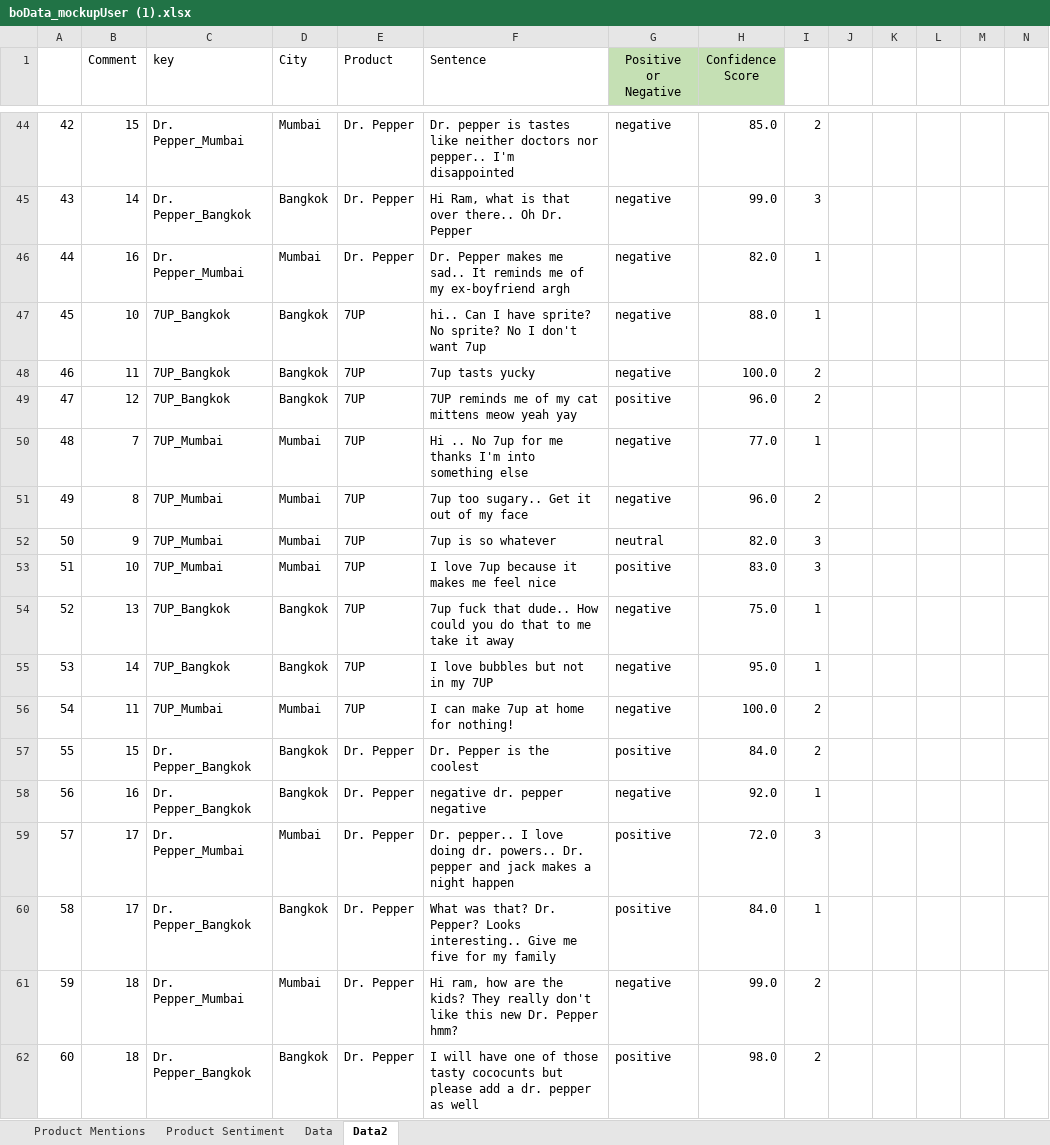
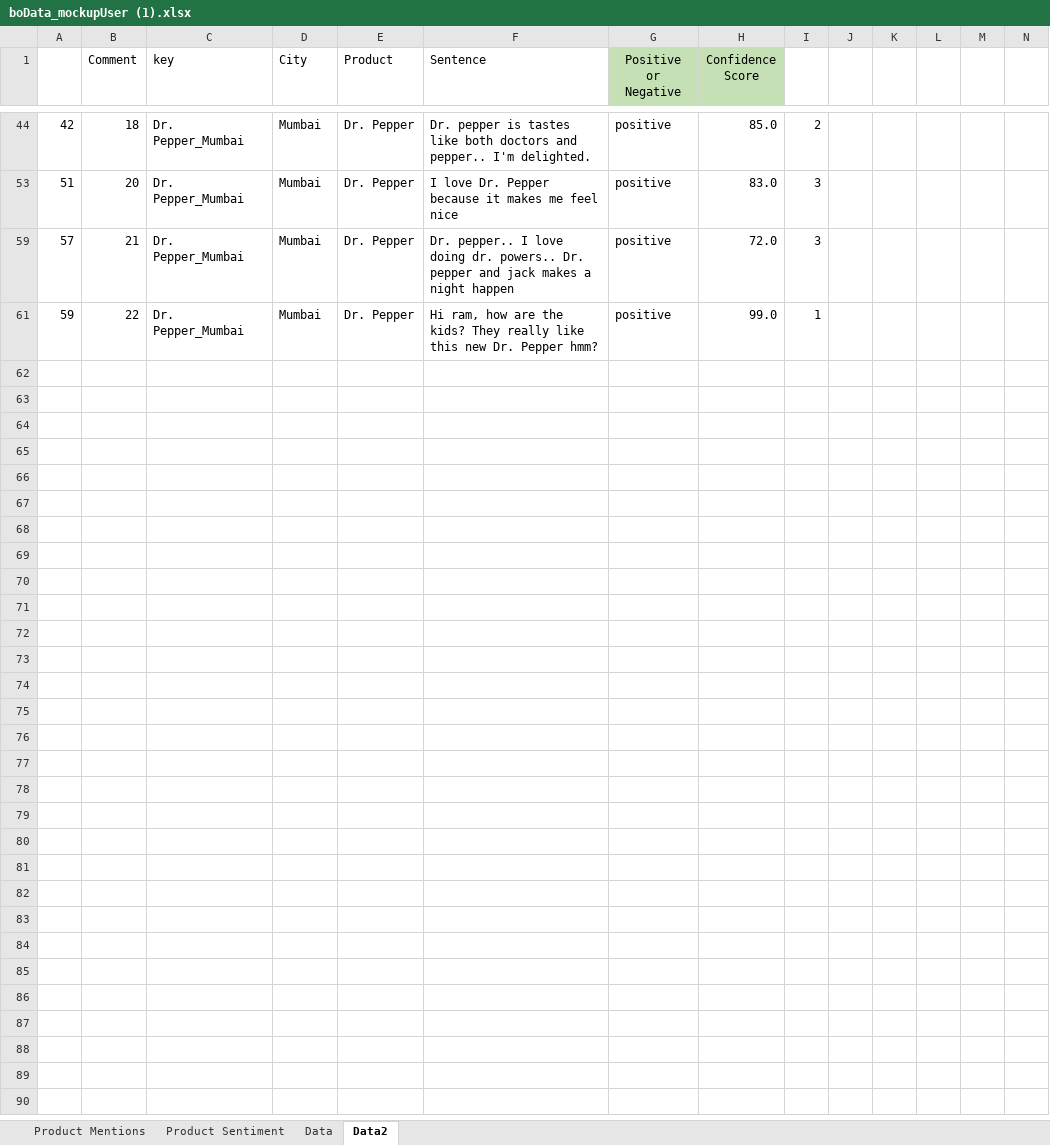
Before and after one commit to BoData-Bot/BoData-Project, an Excel workbook: dummyserver/boData_mockupUser (1).xlsx, sheet Data2, drawn as a sheet; only a part is shown, gaps mark what is left out; values as stored, in another font and other column widths than the file's, no borders; rows hold the shown columns only; the diff covers the shown part only; the diff names each change by its address in the sheet, - before the commit and + after, or states it on an @@ line.

```diff
--- a/dummyserver/boData_mockupUser (1).xlsx (sheet Data2)
+++ b/dummyserver/boData_mockupUser (1).xlsx (sheet Data2)
-B44 (Comment): 15
+B44 (Comment): 18
-F44 (Sentence): …tastes like neither doctors nor pepper.. I'm disappointed
+F44 (Sentence): …tastes like both doctors and pepper.. I'm delighted.
-G44 (Positive or Negative): negative
+G44 (Positive or Negative): positive
-row 45: 43 | 14 | Dr. Pepper_Bangkok | Bangkok | Dr. Pepper | Hi Ram, what is that over there.. Oh Dr. Pepper | negative | 99.0 | 3
-row 46: 44 | 16 | Dr. Pepper_Mumbai | Mumbai | Dr. Pepper | Dr. Pepper makes me sad.. It reminds me of my ex-boyfriend argh | negative | 82.0 | 1
-row 47: 45 | 10 | 7UP_Bangkok | Bangkok | 7UP | hi.. Can I have sprite? No sprite? No I don't want 7up | negative | 88.0 | 1
-row 48: 46 | 11 | 7UP_Bangkok | Bangkok | 7UP | 7up tasts yucky | negative | 100.0 | 2
-row 49: 47 | 12 | 7UP_Bangkok | Bangkok | 7UP | 7UP reminds me of my cat mittens meow yeah yay | positive | 96.0 | 2
-row 50: 48 | 7 | 7UP_Mumbai | Mumbai | 7UP | Hi .. No 7up for me thanks I'm into something else | negative | 77.0 | 1
-row 51: 49 | 8 | 7UP_Mumbai | Mumbai | 7UP | 7up too sugary.. Get it out of my face | negative | 96.0 | 2
-row 52: 50 | 9 | 7UP_Mumbai | Mumbai | 7UP | 7up is so whatever | neutral | 82.0 | 3
-B53 (Comment): 10
+B53 (Comment): 20
-C53 (key): 7UP_Mumbai
+C53 (key): Dr. Pepper_Mumbai
-E53 (Product): 7UP
+E53 (Product): Dr. Pepper
-F53 (Sentence): I love 7up because it makes me feel nice
+F53 (Sentence): I love Dr. Pepper because it makes me feel nice
-row 54: 52 | 13 | 7UP_Bangkok | Bangkok | 7UP | 7up fuck that dude.. How could you do that to me take it away | negative | 75.0 | 1
-row 55: 53 | 14 | 7UP_Bangkok | Bangkok | 7UP | I love bubbles but not in my 7UP | negative | 95.0 | 1
-row 56: 54 | 11 | 7UP_Mumbai | Mumbai | 7UP | I can make 7up at home for nothing! | negative | 100.0 | 2
-row 57: 55 | 15 | Dr. Pepper_Bangkok | Bangkok | Dr. Pepper | Dr. Pepper is the coolest | positive | 84.0 | 2
-row 58: 56 | 16 | Dr. Pepper_Bangkok | Bangkok | Dr. Pepper | negative dr. pepper negative | negative | 92.0 | 1
-B59 (Comment): 17
+B59 (Comment): 21
@@ row 60 hidden: 58 | 17 | Dr. Pepper_Bangkok | Bangkok | Dr. Pepper | What was that? Dr. Pepper? Looks interesting.. Give me five for my family | positive | 84.0 | 1 @@
-B61 (Comment): 18
+B61 (Comment): 22
-F61 (Sentence): …They really don't like this…
+F61 (Sentence): …They really like this…
-G61 (Positive or Negative): negative
+G61 (Positive or Negative): positive
-I61: 2
+I61: 1
-row 62: 60 | 18 | Dr. Pepper_Bangkok | Bangkok | Dr. Pepper | I will have one of those tasty cococunts but please add a dr. pepper as well | positive | 98.0 | 2
```
Also changed, not shown: 39 removed rows, 10 hidden or unhidden rows and 19 edited cells elsewhere in this sheet, sheet Data, hidden cells, charts or pictures, 2 other files.
